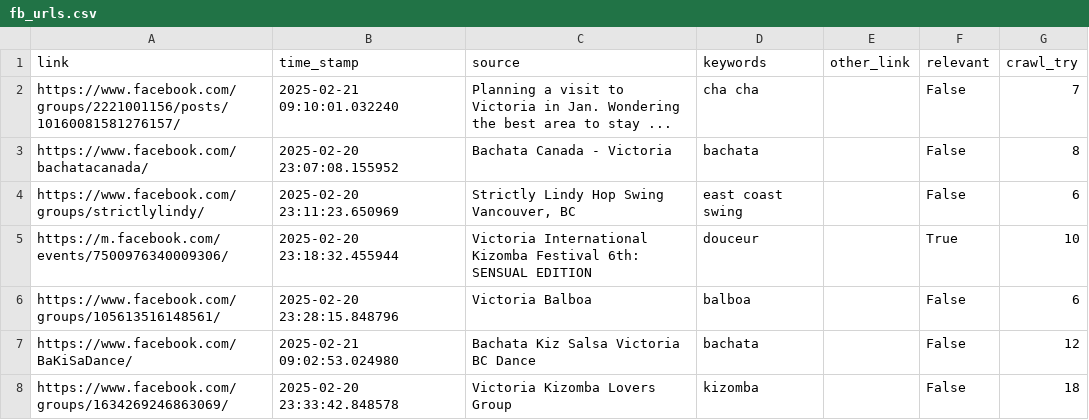
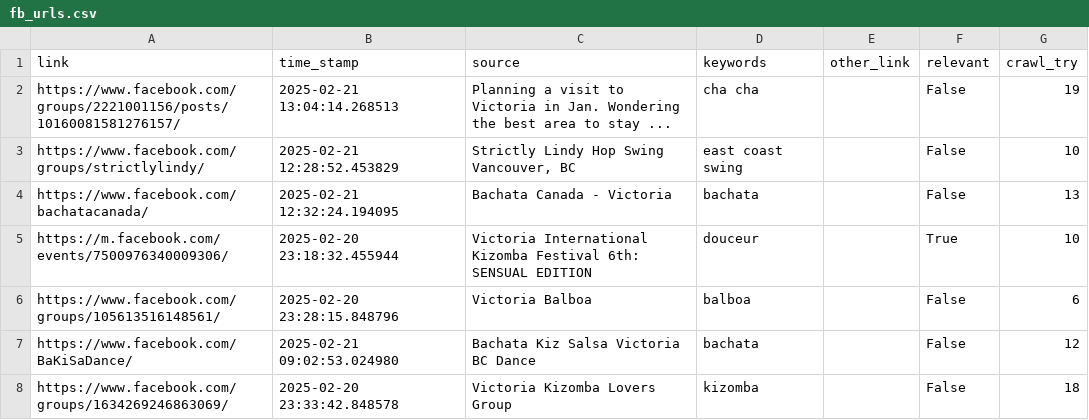
Before and after one commit to LindsayMoir/social_dance_app, a CSV file: checkpoint/fb_urls.csv, drawn as a sheet; only a part is shown.

```diff
--- a/checkpoint/fb_urls.csv
+++ b/checkpoint/fb_urls.csv
@@ -1,5 +1,5 @@
 link,time_stamp,source,keywords,other_link,relevant,crawl_try
-https://www.facebook.com/groups/2221001156/posts/10160081581276157/,2025-02-21 09:10:01.032240,Planning a visit to Victoria in Jan. Wondering the best area to stay ...,cha cha,,False,7
-https://www.facebook.com/bachatacanada/,2025-02-20 23:07:08.155952,Bachata Canada - Victoria,bachata,,False,8
-https://www.facebook.com/groups/strictlylindy/,2025-02-20 23:11:23.650969,"Strictly Lindy Hop Swing Vancouver, BC",east coast swing,,False,6
+https://www.facebook.com/groups/2221001156/posts/10160081581276157/,2025-02-21 13:04:14.268513,Planning a visit to Victoria in Jan. Wondering the best area to stay ...,cha cha,,False,19
+https://www.facebook.com/groups/strictlylindy/,2025-02-21 12:28:52.453829,"Strictly Lindy Hop Swing Vancouver, BC",east coast swing,,False,10
+https://www.facebook.com/bachatacanada/,2025-02-21 12:32:24.194095,Bachata Canada - Victoria,bachata,,False,13
 https://m.facebook.com/events/7500976340009306/,2025-02-20 23:18:32.455944,Victoria International Kizomba Festival 6th: SENSUAL EDITION,douceur,,True,10
```
Also changed, not shown: output/cleaned_events.csv, output/events.csv, 3 other files.
